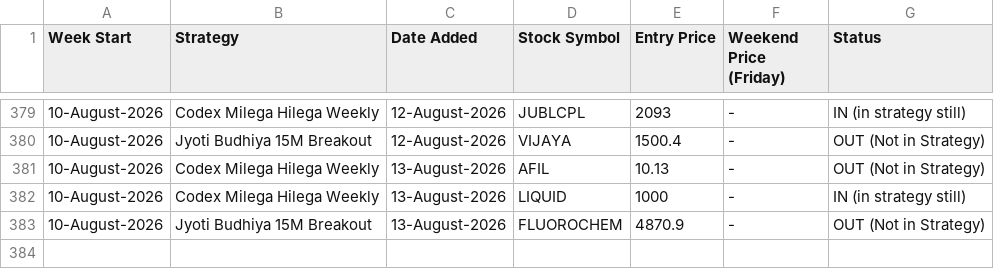
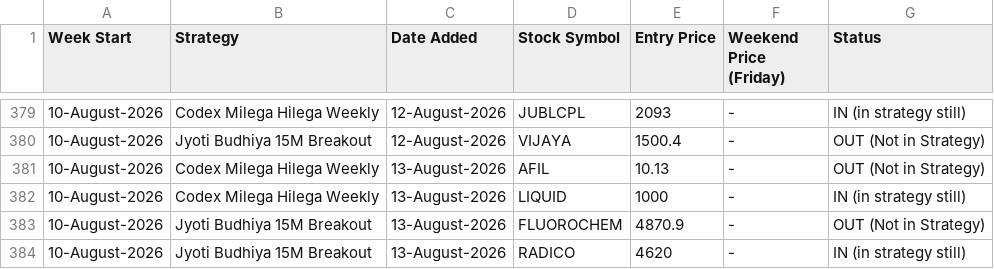
Before and after one commit to anjaninikunj/Stock-tracker-app, a CSV file: strategy_performance.csv, drawn as a sheet; only a part is shown, gaps mark what is left out; the diff names each change by its address in the sheet, - before the commit and + after, or states it on an @@ line.

```diff
--- a/strategy_performance.csv
+++ b/strategy_performance.csv
+row 384: 10-August-2026 | Jyoti Budhiya 15M Breakout | 13-August-2026 | RADICO | 4620 | - | IN (in strategy still)
```
